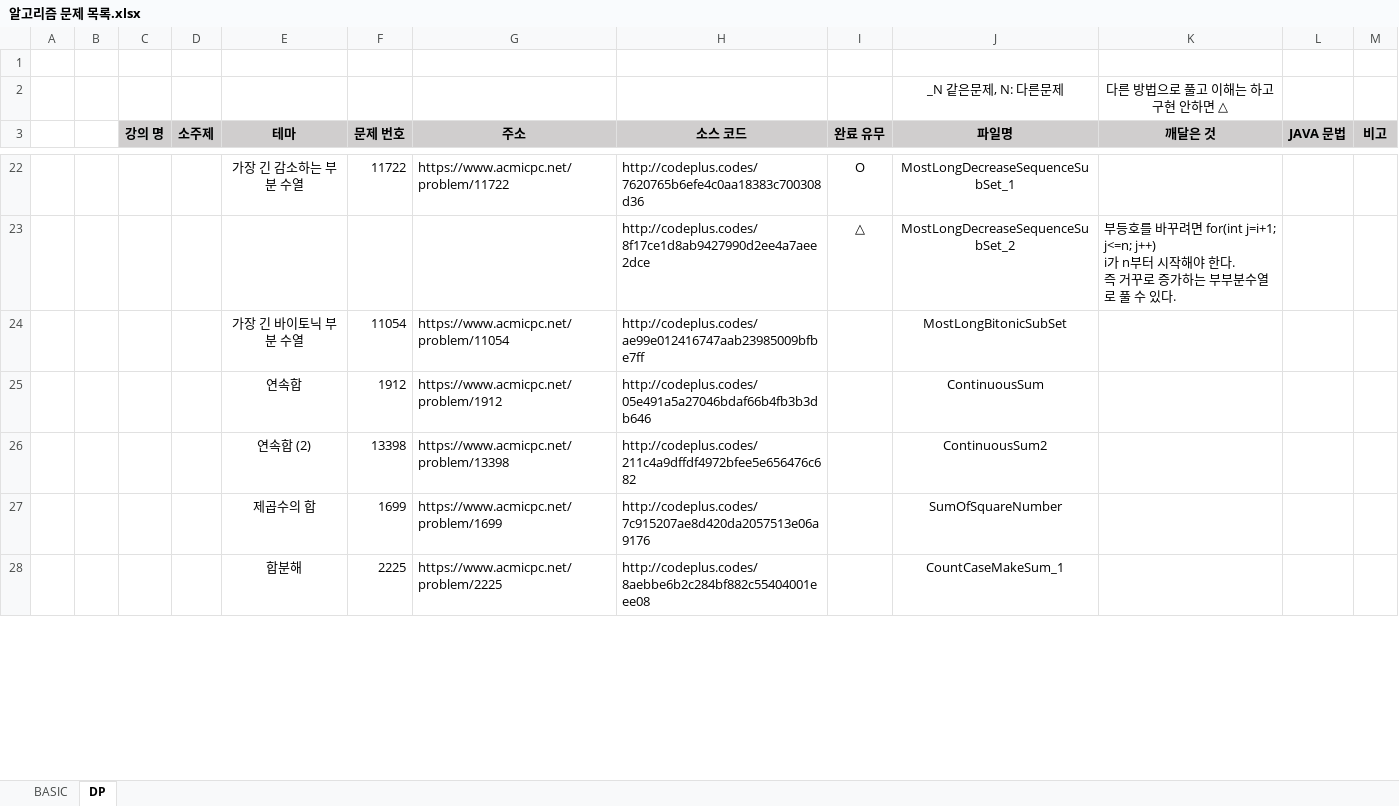
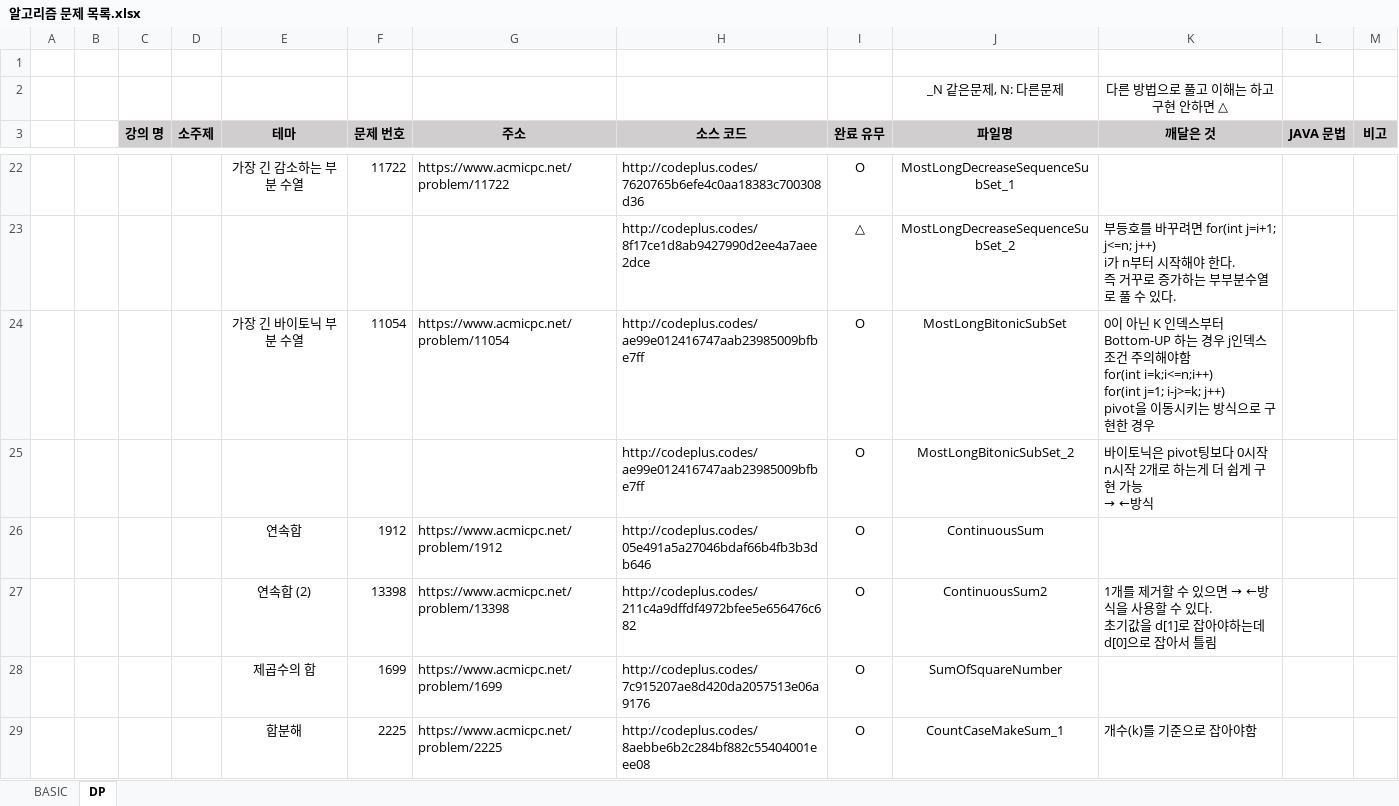
Before and after one commit to SeongJinSong/Algorithm, an Excel workbook: doc/알고리즘 문제 목록.xlsx, sheet DP, drawn as a sheet; only a part is shown, gaps mark what is left out; values as stored, in another font and other column widths than the file's, no borders; addresses are those after the commit; ↵ is a line break in a cell; the diff covers the shown part only; the diff names each change by its address in the sheet, - before the commit and + after, or states it on an @@ line.

Commit message:
[dp1]문제풀이 마무리 문서정리
Signed-off-by: sjshi <sjshi@DESKTOP-3MKF4DD>

```diff
--- a/doc/알고리즘 문제 목록.xlsx (sheet DP)
+++ b/doc/알고리즘 문제 목록.xlsx (sheet DP)
-I24 (완료 유무): (empty)
+I24 (완료 유무): O
-K24 (깨달은 것): (empty)
+K24 (깨달은 것): 0이 아닌 K 인덱스부터 Bottom-UP 하는 경우 j인덱스 조건 주의해야함 ↵ for(int i=k;i<=n;i++) ↵ for(int j=1; i-j>=k; j++) ↵ pivot을 이동시키는 방식으로 구현한 경우
+row 25:  |  |  |  |  |  |  | http://codeplus.codes/ae99e012416747aab23985009bfbe7ff | O | MostLongBitonicSubSet_2 | 바이토닉은 pivot팅보다 0시작 n시작 2개로 하는게 더 쉽게 구현 가능 ↵ → ←방식
-I26:I29 (완료 유무): (empty)
+I26:I29 (완료 유무): O
@@ K27 (깨달은 것): (empty) → 1개를 제거할 수 있으면 → ←방식을 사용할 수 있다. ↵ 초기값을 d[1]로 잡아야하는데 d[0]으로 잡아서 틀림 @@
-K29 (깨달은 것): (empty)
+K29 (깨달은 것): 개수(k)를 기준으로 잡아야함
```
Also changed, not shown: 9 edited cells elsewhere in this sheet, formulas that keep their value.
